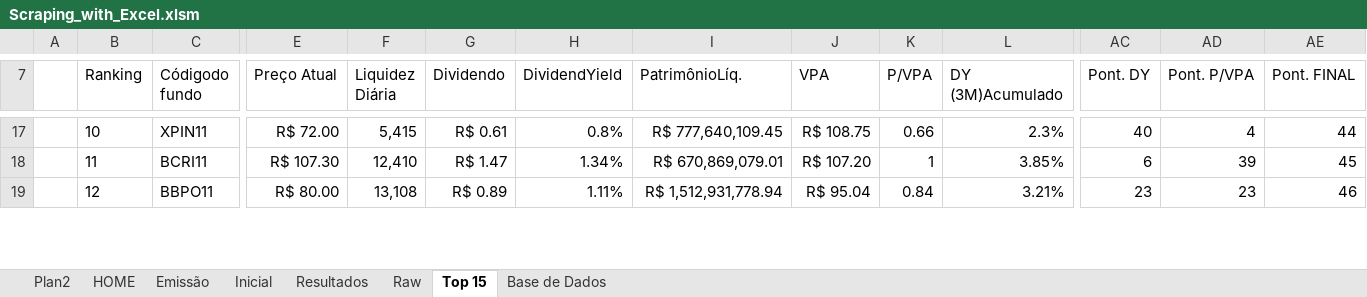
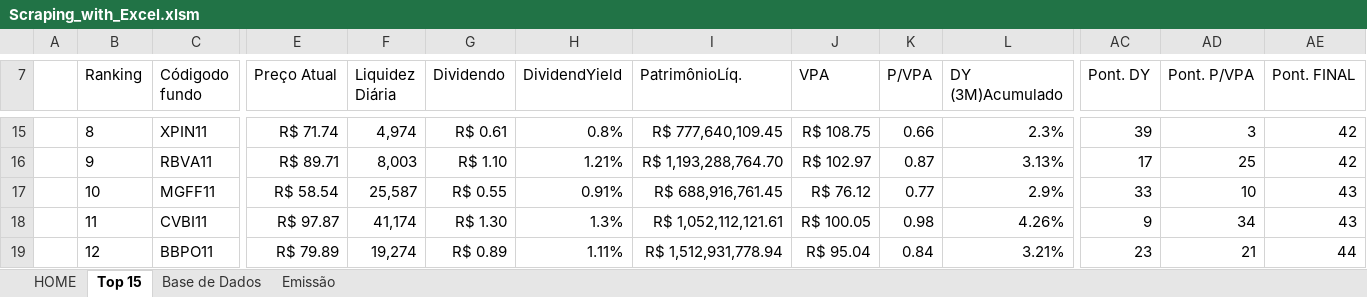
Before and after one commit to GustavoBarbaro/Fundos-Imobiliarios_Scraping, an Excel workbook: Excel_Scraping/Scraping_with_Excel.xlsm, sheet Top 15, drawn as a sheet; only a part is shown, gaps mark what is left out; values as stored, in another font and other column widths than the file's, no borders; charts and pictures and table styles not drawn; addresses are those after the commit; rows hold the shown columns only; the diff covers the shown part only; the diff names each change by its address in the sheet, - before the commit and + after, or states it on an @@ line.

Commit message:
Guia de Emissão finalizada! - Interface Finalizada !

```diff
--- a/Excel_Scraping/Scraping_with_Excel.xlsm (sheet Top 15)
+++ b/Excel_Scraping/Scraping_with_Excel.xlsm (sheet Top 15)
-sheet tab: Plan2
@@ sheet tab hidden: Inicial @@
@@ sheet tab hidden: Resultados @@
@@ sheet tab hidden: Raw @@
@@ sheet tab order changed: HOME | Top 15 | Base de Dados | Emissão @@
-B15 (Ranking): 10
+B15 (Ranking): 8
-E15 (Preço Atual): R$ 72.00
+E15 (Preço Atual): R$ 71.74
-F15 (Liquidez Diária): 5,415
+F15 (Liquidez Diária): 4,974
-AC15 (Pont. DY): 40
+AC15 (Pont. DY): 39
-AD15 (Pont. P/VPA): 4
+AD15 (Pont. P/VPA): 3
-AE15 (Pont. FINAL): 44
+AE15 (Pont. FINAL): 42
+row 16:  | 9 | RBVA11 | R$ 89.71 | 8,003 | R$ 1.10 | 1.21% | R$ 1,193,288,764.70 | R$ 102.97 | 0.87 | 3.13% | 17 | 25 | 42
+row 17:  | 10 | MGFF11 | R$ 58.54 | 25,587 | R$ 0.55 | 0.91% | R$ 688,916,761.45 | R$ 76.12 | 0.77 | 2.9% | 33 | 10 | 43
-C18 (Códigodo fundo): BCRI11
+C18 (Códigodo fundo): CVBI11
-E18 (Preço Atual): R$ 107.30
+E18 (Preço Atual): R$ 97.87
-F18 (Liquidez Diária): 12,410
+F18 (Liquidez Diária): 41,174
-G18 (Dividendo): R$ 1.47
+G18 (Dividendo): R$ 1.30
-H18 (DividendYield): 1.34%
+H18 (DividendYield): 1.3%
-I18 (PatrimônioLíq.): R$ 670,869,079.01
+I18 (PatrimônioLíq.): R$ 1,052,112,121.61
-J18 (VPA): R$ 107.20
+J18 (VPA): R$ 100.05
-K18 (P/VPA): 1
+K18 (P/VPA): 0.98
-L18 (DY (3M)Acumulado): 3.85%
+L18 (DY (3M)Acumulado): 4.26%
-AC18 (Pont. DY): 6
+AC18 (Pont. DY): 9
-AD18 (Pont. P/VPA): 39
+AD18 (Pont. P/VPA): 34
-AE18 (Pont. FINAL): 45
+AE18 (Pont. FINAL): 43
-E19 (Preço Atual): R$ 80.00
+E19 (Preço Atual): R$ 79.89
-F19 (Liquidez Diária): 13,108
+F19 (Liquidez Diária): 19,274
-AD19 (Pont. P/VPA): 23
+AD19 (Pont. P/VPA): 21
-AE19 (Pont. FINAL): 46
+AE19 (Pont. FINAL): 44
```
Also changed, not shown: 3 added rows, 5 removed rows and 69 edited cells elsewhere in this sheet, sheet Base de Dados, sheet Emissão, sheet HOME, charts or pictures.
